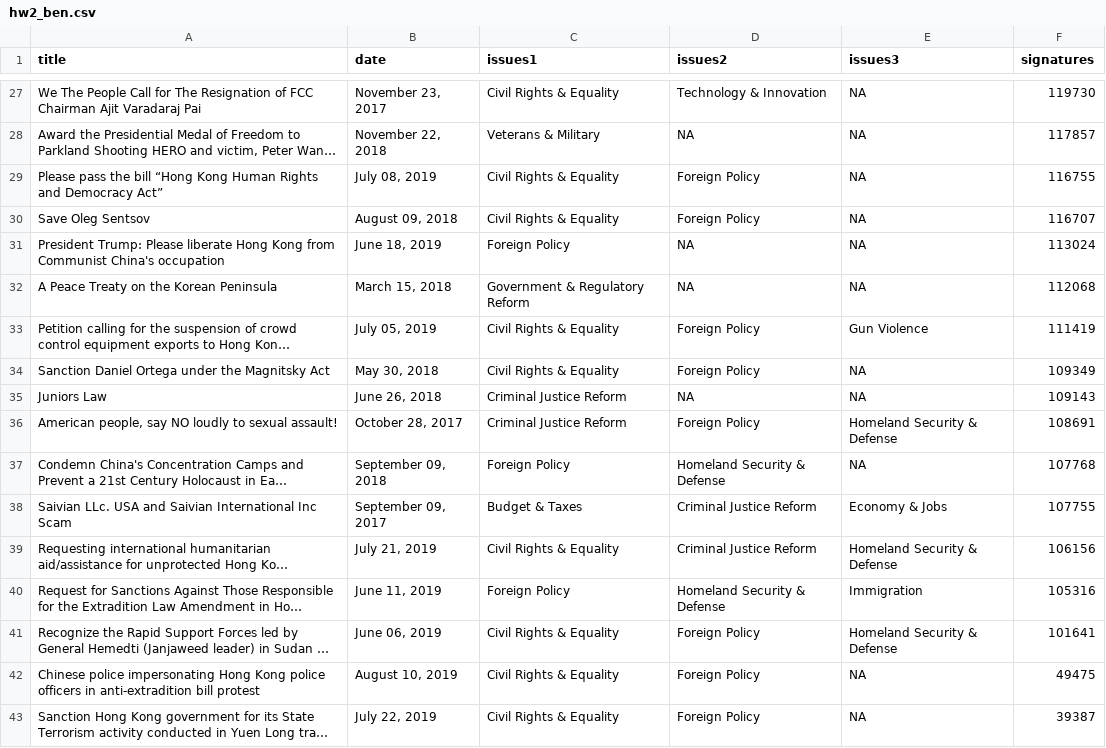
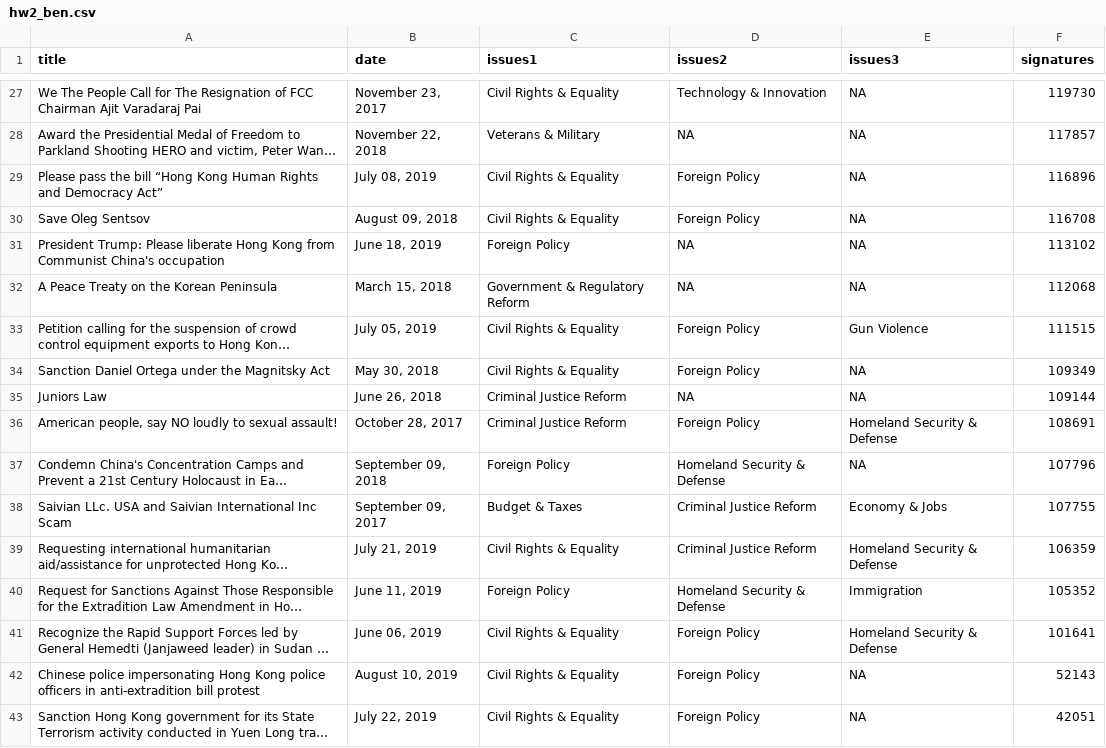
Before and after one commit to bennoble/PythonCourse2019, a CSV file: homeworks/hw2/hw2_ben.csv, drawn as a sheet; only a part is shown, gaps mark what is left out; long unchanged cells end in …; the diff covers the shown part only; the diff names each change by its address in the sheet, - before the commit and + after, or states it on an @@ line.

```diff
--- a/homeworks/hw2/hw2_ben.csv
+++ b/homeworks/hw2/hw2_ben.csv
-F29 (signatures): 116755
+F29 (signatures): 116896
-F30 (signatures): 116707
+F30 (signatures): 116708
-F31 (signatures): 113024
+F31 (signatures): 113102
-F33 (signatures): 111419
+F33 (signatures): 111515
-F35 (signatures): 109143
+F35 (signatures): 109144
-F37 (signatures): 107768
+F37 (signatures): 107796
-F39 (signatures): 106156
+F39 (signatures): 106359
-F40 (signatures): 105316
+F40 (signatures): 105352
-F42 (signatures): 49475
+F42 (signatures): 52143
-F43 (signatures): 39387
+F43 (signatures): 42051
```
Also changed, not shown: 16 added rows, 7 removed rows and 48 edited cells elsewhere in this file, 1 other file.
